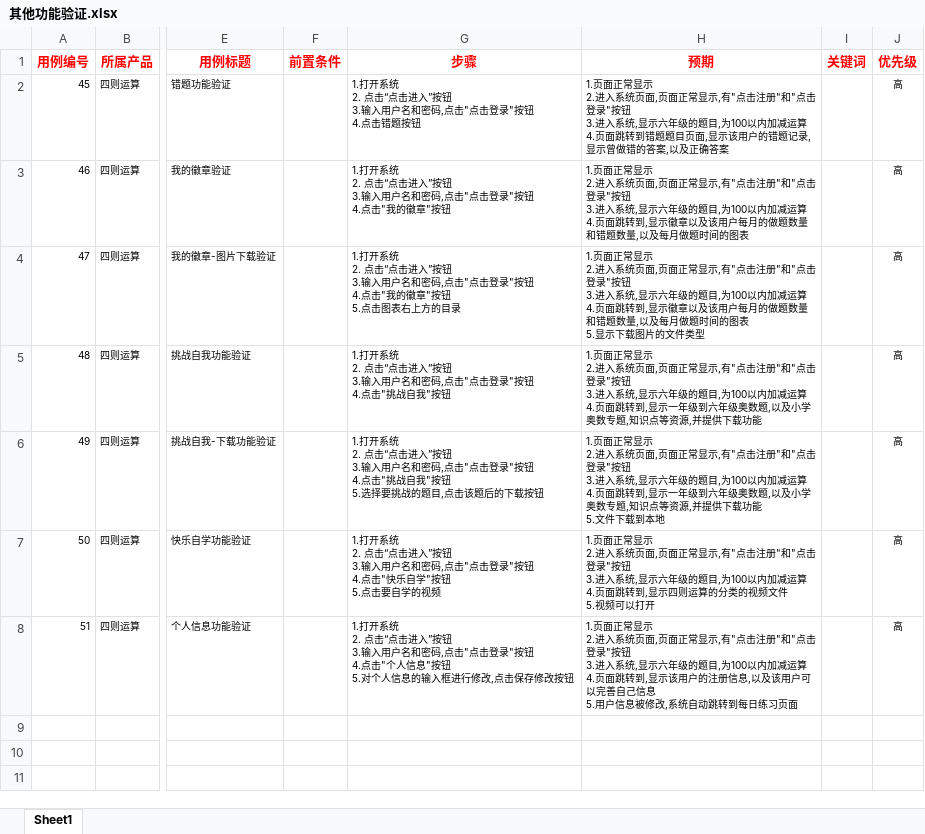
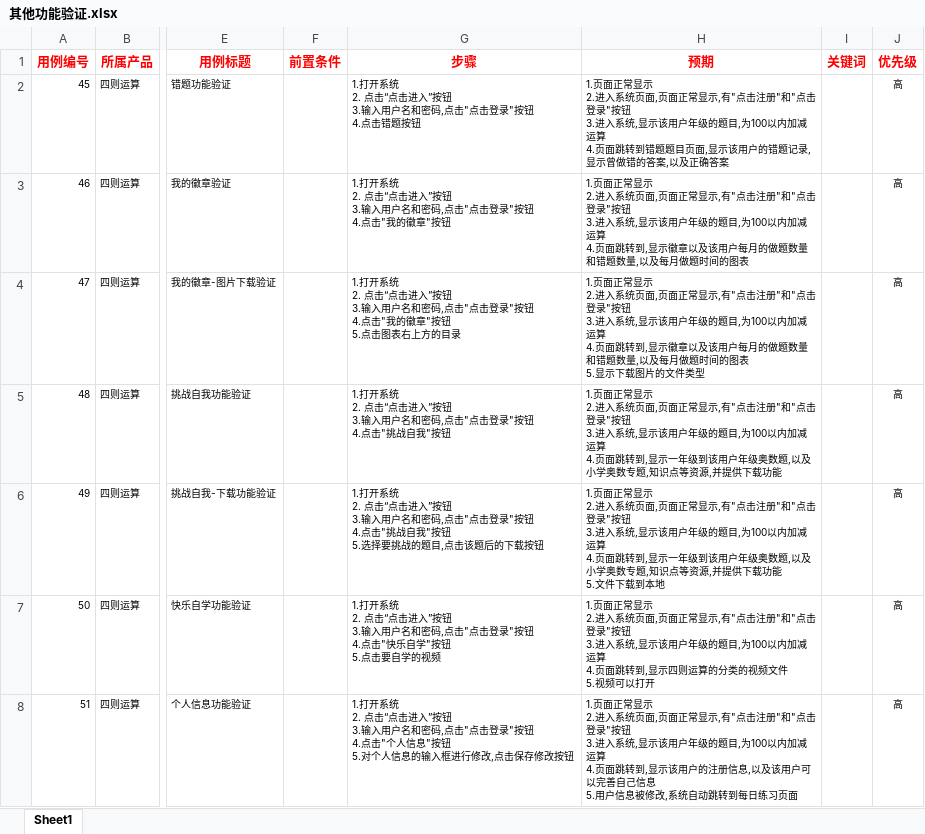
Before and after one commit to YangYang1993/Mse2016, an Excel workbook: TestCase/其他功能验证.xlsx, sheet Sheet1, drawn as a sheet; only a part is shown, gaps mark what is left out; values as stored, in another font and other column widths than the file's, no borders; ↵ is a line break in a cell; the diff names each change by its address in the sheet, - before the commit and + after, or states it on an @@ line.

```diff
--- a/TestCase/其他功能验证.xlsx (sheet Sheet1)
+++ b/TestCase/其他功能验证.xlsx (sheet Sheet1)
-H2 (预期): …统,显示六年级的题…
+H2 (预期): …统,显示该用户年级的题…
-H3 (预期): …统,显示六年级的题…
+H3 (预期): …统,显示该用户年级的题…
-H4 (预期): …统,显示六年级的题…
+H4 (预期): …统,显示该用户年级的题…
-H5 (预期): …统,显示六年级的题目,为100以内加减运算 ↵ 4.页面跳转到,显示一年级到六年级奥数…
+H5 (预期): …统,显示该用户年级的题目,为100以内加减运算 ↵ 4.页面跳转到,显示一年级到该用户年级奥数…
-H6 (预期): …统,显示六年级的题目,为100以内加减运算 ↵ 4.页面跳转到,显示一年级到六年级奥数…
+H6 (预期): …统,显示该用户年级的题目,为100以内加减运算 ↵ 4.页面跳转到,显示一年级到该用户年级奥数…
-H7 (预期): …统,显示六年级的题…
+H7 (预期): …统,显示该用户年级的题…
-H8 (预期): …统,显示六年级的题…
+H8 (预期): …统,显示该用户年级的题…
```
Also changed, not shown: 1 other file.
